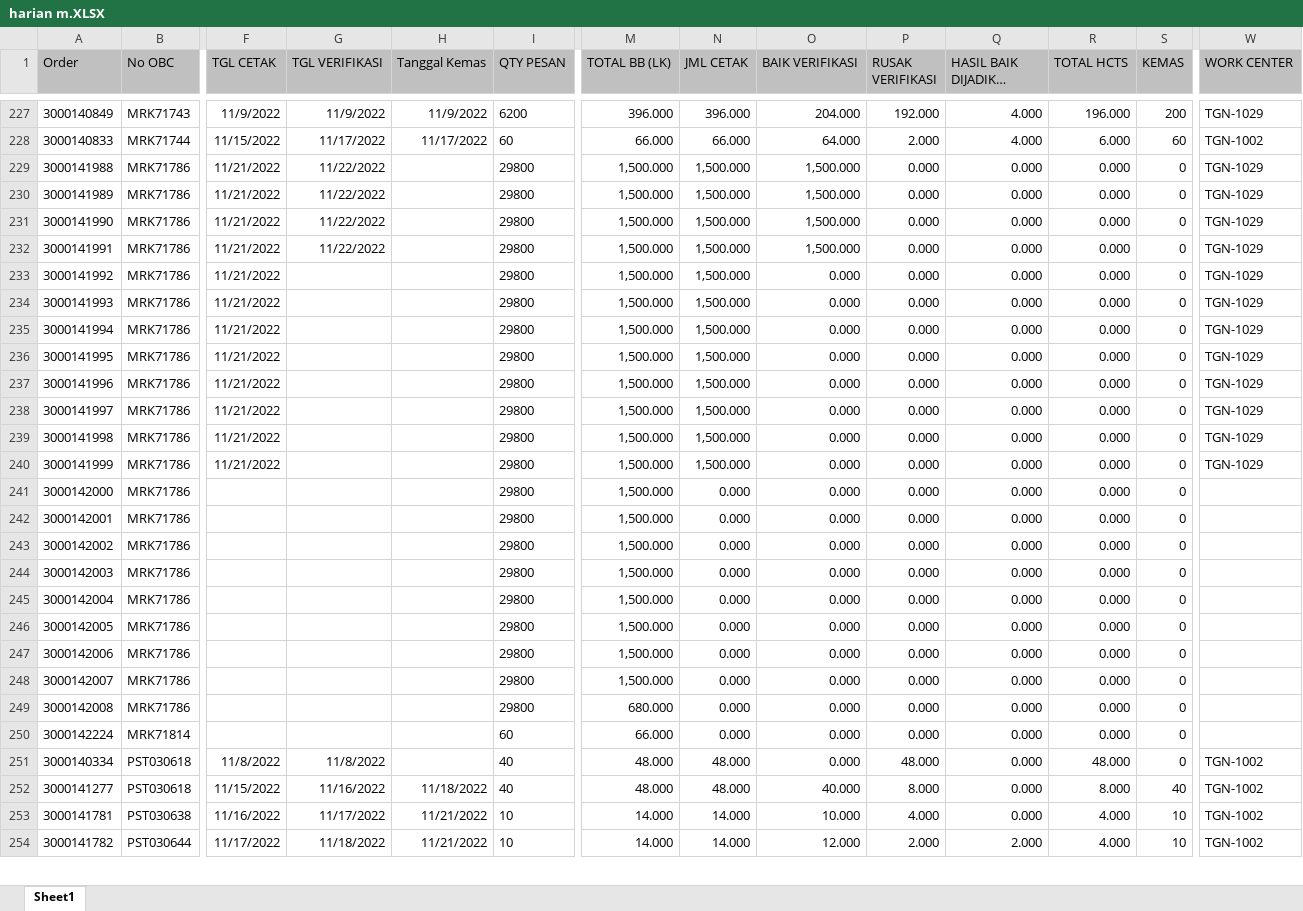
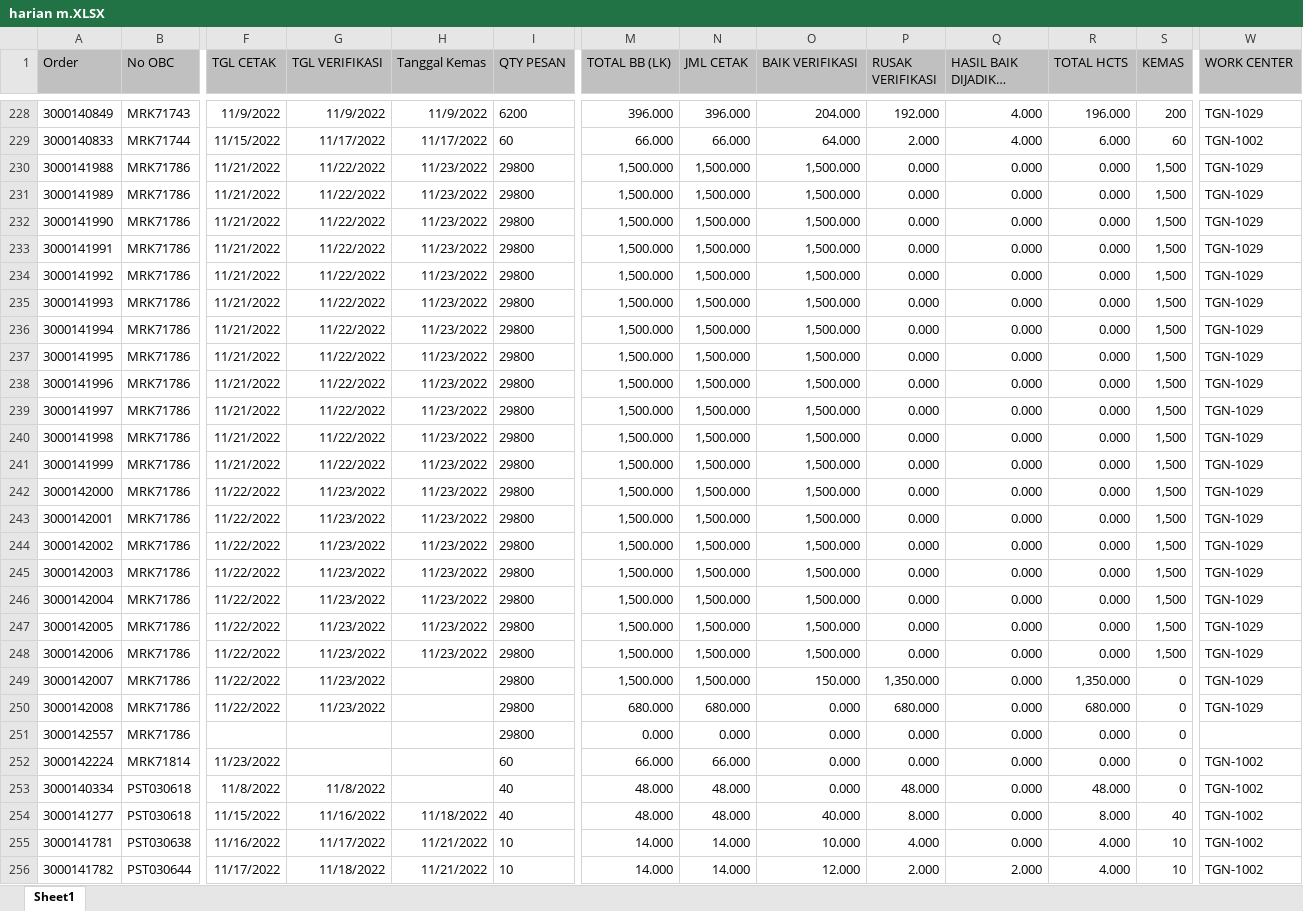
Before and after one commit to vixia05/Sirine-Remake, an Excel workbook: public/excel/harian m.XLSX, sheet Sheet1, drawn as a sheet; only a part is shown, gaps mark what is left out; long unchanged cells end in …; values as stored, in another font and other column widths than the file's, no borders; addresses are those after the commit; rows hold the shown columns only; the diff covers the shown part only; the diff names each change by its address in the sheet, - before the commit and + after, or states it on an @@ line.

```diff
--- a/public/excel/harian m.XLSX (sheet Sheet1)
+++ b/public/excel/harian m.XLSX (sheet Sheet1)
-H230:H248 (Tanggal Kemas): (empty)
+H230:H248 (Tanggal Kemas): 11/23/2022
-S230:S248 (KEMAS): 0
+S230:S248 (KEMAS): 1,500
-G234:G241 (TGL VERIFIKASI): (empty)
+G234:G241 (TGL VERIFIKASI): 11/22/2022
-O234:O248 (BAIK VERIFIKASI): 0.000
+O234:O248 (BAIK VERIFIKASI): 1,500.000
-F242:F250 (TGL CETAK): (empty)
+F242:F250 (TGL CETAK): 11/22/2022
-G242:G250 (TGL VERIFIKASI): (empty)
+G242:G250 (TGL VERIFIKASI): 11/23/2022
-N242:N249 (JML CETAK): 0.000
+N242:N249 (JML CETAK): 1,500.000
-W242:W250 (WORK CENTER): (empty)
+W242:W250 (WORK CENTER): TGN-1029
-O249 (BAIK VERIFIKASI): 0.000
+O249 (BAIK VERIFIKASI): 150.000
-P249 (RUSAK VERIFIKASI): 0.000
+P249 (RUSAK VERIFIKASI): 1,350.000
-R249 (TOTAL HCTS): 0.000
+R249 (TOTAL HCTS): 1,350.000
-N250 (JML CETAK): 0.000
+N250 (JML CETAK): 680.000
-P250 (RUSAK VERIFIKASI): 0.000
+P250 (RUSAK VERIFIKASI): 680.000
-R250 (TOTAL HCTS): 0.000
+R250 (TOTAL HCTS): 680.000
+row 251: 3000142557 | MRK71786 |  |  |  | 29800 | 0.000 | 0.000 | 0.000 | 0.000 | 0.000 | 0.000 | 0
-F252 (TGL CETAK): (empty)
+F252 (TGL CETAK): 11/23/2022
-N252 (JML CETAK): 0.000
+N252 (JML CETAK): 66.000
-W252 (WORK CENTER): (empty)
+W252 (WORK CENTER): TGN-1002
```
Also changed, not shown: 3 added rows, 1 removed row and 352 edited cells elsewhere in this sheet, public/excel/harian pcht.XLSX, 11 other files.
